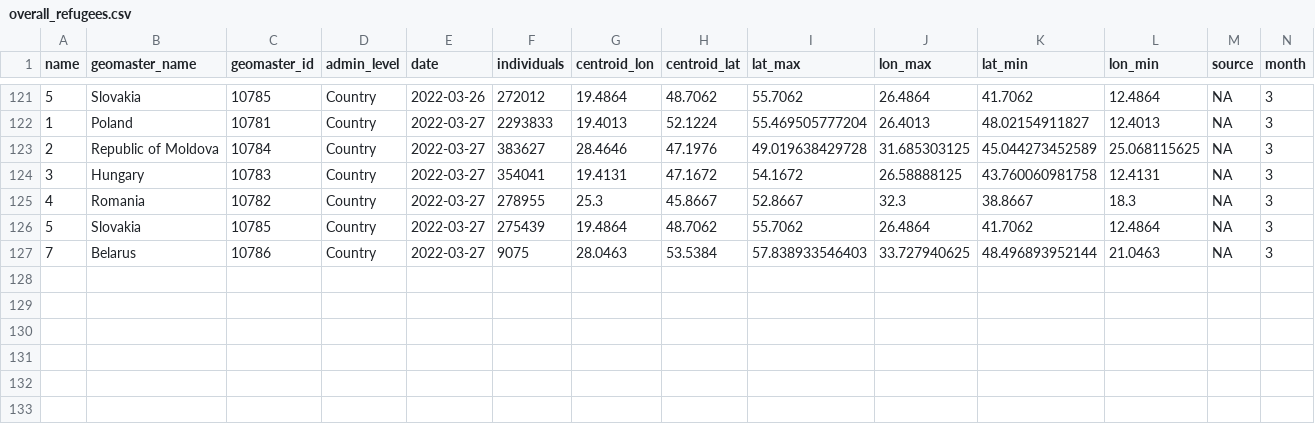
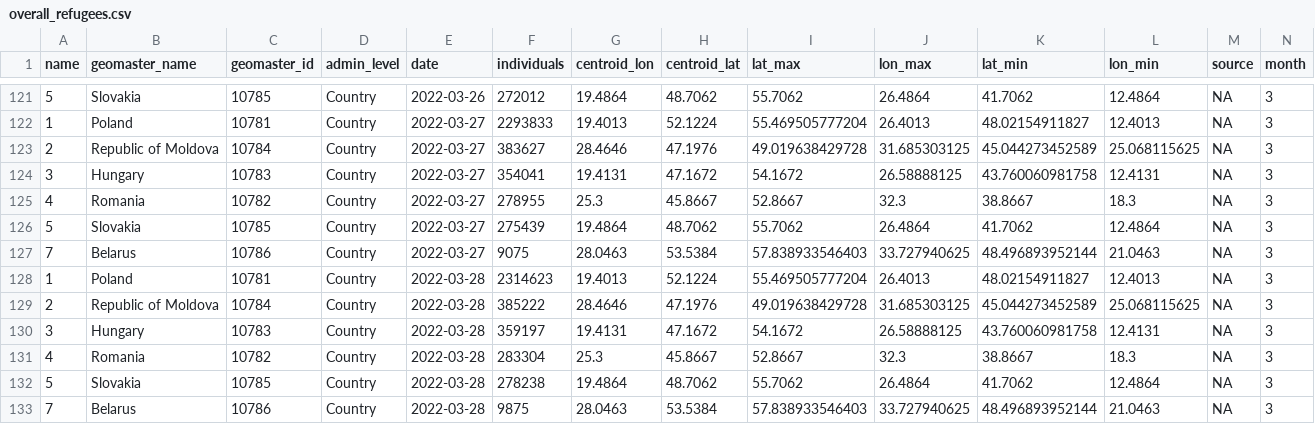
Before and after one commit to AbdoulMa/Automating-Web-Scraping, a CSV file: data/overall_refugees.csv, drawn as a sheet; only a part is shown, gaps mark what is left out; rows hold the shown columns only; the diff names each change by its address in the sheet, - before the commit and + after, or states it on an @@ line.

Commit message:
New refugees data added - updating processed!

```diff
--- a/data/overall_refugees.csv
+++ b/data/overall_refugees.csv
+row 128: 1 | Poland | 10781 | Country | 2022-03-28 | 2314623 | 19.4013 | 52.1224 | 55.469505777204 | 26.4013 | 48.02154911827 | 12.4013 | NA | 3
+row 129: 2 | Republic of Moldova | 10784 | Country | 2022-03-28 | 385222 | 28.4646 | 47.1976 | 49.019638429728 | 31.685303125 | 45.044273452589 | 25.068115625 | NA | 3
+row 130: 3 | Hungary | 10783 | Country | 2022-03-28 | 359197 | 19.4131 | 47.1672 | 54.1672 | 26.58888125 | 43.760060981758 | 12.4131 | NA | 3
+row 131: 4 | Romania | 10782 | Country | 2022-03-28 | 283304 | 25.3 | 45.8667 | 52.8667 | 32.3 | 38.8667 | 18.3 | NA | 3
+row 132: 5 | Slovakia | 10785 | Country | 2022-03-28 | 278238 | 19.4864 | 48.7062 | 55.7062 | 26.4864 | 41.7062 | 12.4864 | NA | 3
+row 133: 7 | Belarus | 10786 | Country | 2022-03-28 | 9875 | 28.0463 | 53.5384 | 57.838933546403 | 33.727940625 | 48.496893952144 | 21.0463 | NA | 3
```
Also changed, not shown: 1 other file.
